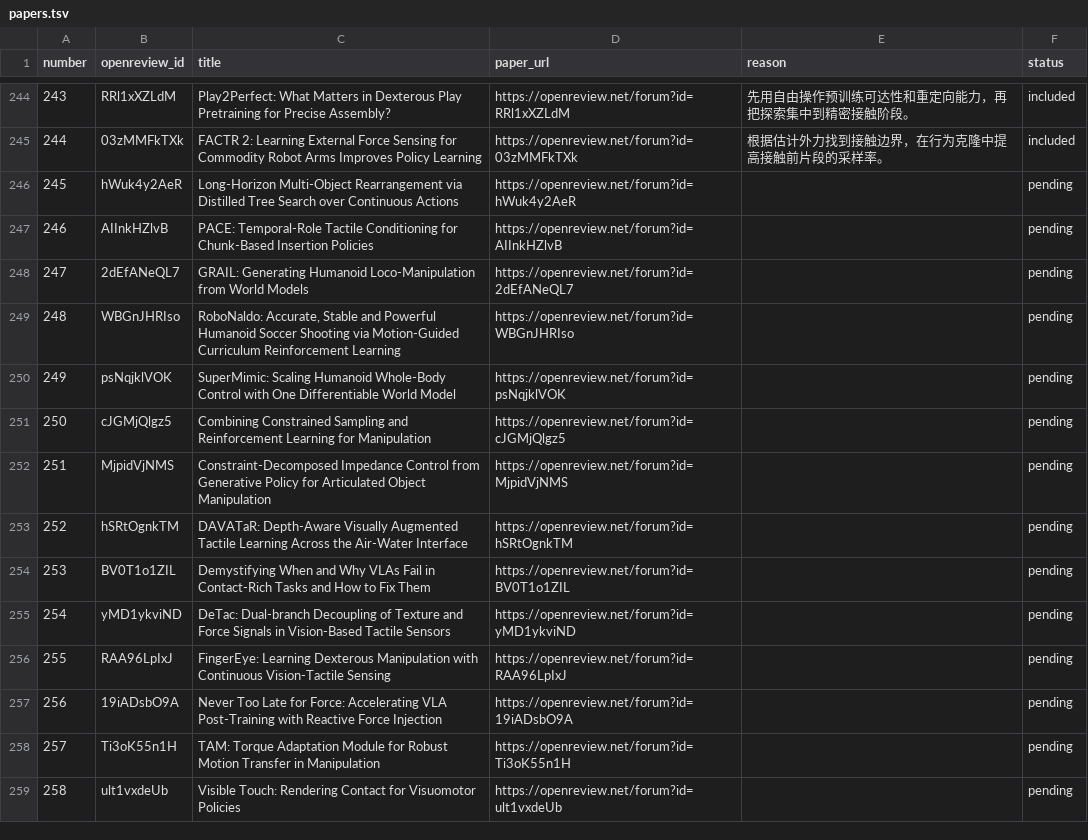
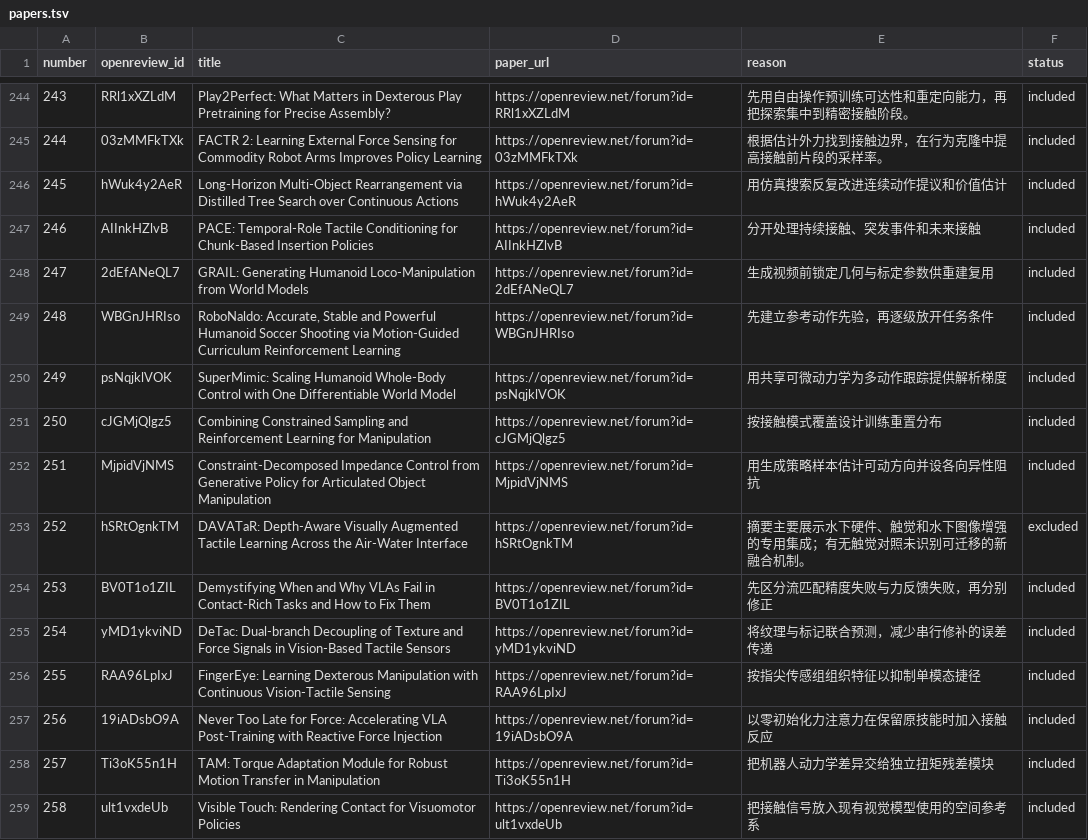
Before and after one commit to rascal-yang/Awesome-Research-Insights, a TSV file: conferences/corl-2026/papers.tsv, drawn as a sheet; only a part is shown, gaps mark what is left out; the diff covers the shown part only.

Commit message:
Screen CoRL 2026 papers 245 through 310

```diff
--- a/conferences/corl-2026/papers.tsv
+++ b/conferences/corl-2026/papers.tsv
@@ -245,15 +245,15 @@ number	openreview_id	title	paper_url	reason	status
 244	03zMMFkTXk	FACTR 2: Learning External Force Sensing for Commodity Robot Arms Improves Policy Learning	https://openreview.net/forum?id=03zMMFkTXk	根据估计外力找到接触边界，在行为克隆中提高接触前片段的采样率。	included
-245	hWuk4y2AeR	Long-Horizon Multi-Object Rearrangement via Distilled Tree Search over Continuous Actions	https://openreview.net/forum?id=hWuk4y2AeR		pending
-246	AIInkHZlvB	PACE: Temporal-Role Tactile Conditioning for Chunk-Based Insertion Policies	https://openreview.net/forum?id=AIInkHZlvB		pending
-247	2dEfANeQL7	GRAIL: Generating Humanoid Loco-Manipulation from World Models	https://openreview.net/forum?id=2dEfANeQL7		pending
-248	WBGnJHRIso	RoboNaldo: Accurate, Stable and Powerful Humanoid Soccer Shooting via Motion-Guided Curriculum Reinforcement Learning	https://openreview.net/forum?id=WBGnJHRIso		pending
-249	psNqjklVOK	SuperMimic: Scaling Humanoid Whole-Body Control with One Differentiable World Model	https://openreview.net/forum?id=psNqjklVOK		pending
-250	cJGMjQlgz5	Combining Constrained Sampling and Reinforcement Learning for Manipulation	https://openreview.net/forum?id=cJGMjQlgz5		pending
-251	MjpidVjNMS	Constraint-Decomposed Impedance Control from Generative Policy for Articulated Object Manipulation	https://openreview.net/forum?id=MjpidVjNMS		pending
-252	hSRtOgnkTM	DAVATaR: Depth-Aware Visually Augmented Tactile Learning Across the Air-Water Interface	https://openreview.net/forum?id=hSRtOgnkTM		pending
-253	BV0T1o1ZIL	Demystifying When and Why VLAs Fail in Contact-Rich Tasks and How to Fix Them	https://openreview.net/forum?id=BV0T1o1ZIL		pending
-254	yMD1ykviND	DeTac: Dual-branch Decoupling of Texture and Force Signals in Vision-Based Tactile Sensors	https://openreview.net/forum?id=yMD1ykviND		pending
-255	RAA96LpIxJ	FingerEye: Learning Dexterous Manipulation with Continuous Vision-Tactile Sensing	https://openreview.net/forum?id=RAA96LpIxJ		pending
-256	19iADsbO9A	Never Too Late for Force: Accelerating VLA Post-Training with Reactive Force Injection	https://openreview.net/forum?id=19iADsbO9A		pending
-257	Ti3oK55n1H	TAM: Torque Adaptation Module for Robust Motion Transfer in Manipulation	https://openreview.net/forum?id=Ti3oK55n1H		pending
-258	ult1vxdeUb	Visible Touch: Rendering Contact for Visuomotor Policies	https://openreview.net/forum?id=ult1vxdeUb		pending
+245	hWuk4y2AeR	Long-Horizon Multi-Object Rearrangement via Distilled Tree Search over Continuous Actions	https://openreview.net/forum?id=hWuk4y2AeR	用仿真搜索反复改进连续动作提议和价值估计	included
+246	AIInkHZlvB	PACE: Temporal-Role Tactile Conditioning for Chunk-Based Insertion Policies	https://openreview.net/forum?id=AIInkHZlvB	分开处理持续接触、突发事件和未来接触	included
+247	2dEfANeQL7	GRAIL: Generating Humanoid Loco-Manipulation from World Models	https://openreview.net/forum?id=2dEfANeQL7	生成视频前锁定几何与标定参数供重建复用	included
+248	WBGnJHRIso	RoboNaldo: Accurate, Stable and Powerful Humanoid Soccer Shooting via Motion-Guided Curriculum Reinforcement Learning	https://openreview.net/forum?id=WBGnJHRIso	先建立参考动作先验，再逐级放开任务条件	included
+249	psNqjklVOK	SuperMimic: Scaling Humanoid Whole-Body Control with One Differentiable World Model	https://openreview.net/forum?id=psNqjklVOK	用共享可微动力学为多动作跟踪提供解析梯度	included
+250	cJGMjQlgz5	Combining Constrained Sampling and Reinforcement Learning for Manipulation	https://openreview.net/forum?id=cJGMjQlgz5	按接触模式覆盖设计训练重置分布	included
+251	MjpidVjNMS	Constraint-Decomposed Impedance Control from Generative Policy for Articulated Object Manipulation	https://openreview.net/forum?id=MjpidVjNMS	用生成策略样本估计可动方向并设各向异性阻抗	included
+252	hSRtOgnkTM	DAVATaR: Depth-Aware Visually Augmented Tactile Learning Across the Air-Water Interface	https://openreview.net/forum?id=hSRtOgnkTM	摘要主要展示水下硬件、触觉和水下图像增强的专用集成；有无触觉对照未识别可迁移的新融合机制。	excluded
+253	BV0T1o1ZIL	Demystifying When and Why VLAs Fail in Contact-Rich Tasks and How to Fix Them	https://openreview.net/forum?id=BV0T1o1ZIL	先区分流匹配精度失败与力反馈失败，再分别修正	included
+254	yMD1ykviND	DeTac: Dual-branch Decoupling of Texture and Force Signals in Vision-Based Tactile Sensors	https://openreview.net/forum?id=yMD1ykviND	将纹理与标记联合预测，减少串行修补的误差传递	included
+255	RAA96LpIxJ	FingerEye: Learning Dexterous Manipulation with Continuous Vision-Tactile Sensing	https://openreview.net/forum?id=RAA96LpIxJ	按指尖传感组组织特征以抑制单模态捷径	included
+256	19iADsbO9A	Never Too Late for Force: Accelerating VLA Post-Training with Reactive Force Injection	https://openreview.net/forum?id=19iADsbO9A	以零初始化力注意力在保留原技能时加入接触反应	included
+257	Ti3oK55n1H	TAM: Torque Adaptation Module for Robust Motion Transfer in Manipulation	https://openreview.net/forum?id=Ti3oK55n1H	把机器人动力学差异交给独立扭矩残差模块	included
+258	ult1vxdeUb	Visible Touch: Rendering Contact for Visuomotor Policies	https://openreview.net/forum?id=ult1vxdeUb	把接触信号放入现有视觉模型使用的空间参考系	included
```
Also changed, not shown: 104 edited cells elsewhere in this file, 4 other files.
